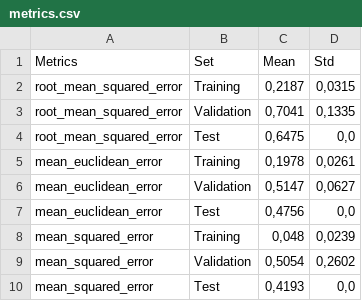
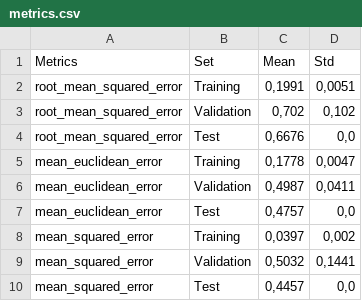
Before and after one commit to FabriDeCastelli/NeuralNetworkFundamentals, a CSV file: experiments/cup_submission/metrics.csv, drawn as a sheet.

```diff
--- a/experiments/cup_submission/metrics.csv
+++ b/experiments/cup_submission/metrics.csv
@@ -1,10 +1,10 @@
 Metrics,Set,Mean,Std
-root_mean_squared_error,Training,"0,2187","0,0315"
-root_mean_squared_error,Validation,"0,7041","0,1335"
-root_mean_squared_error,Test,"0,6475","0,0"
-mean_euclidean_error,Training,"0,1978","0,0261"
-mean_euclidean_error,Validation,"0,5147","0,0627"
-mean_euclidean_error,Test,"0,4756","0,0"
-mean_squared_error,Training,"0,048","0,0239"
-mean_squared_error,Validation,"0,5054","0,2602"
-mean_squared_error,Test,"0,4193","0,0"
+root_mean_squared_error,Training,"0,1991","0,0051"
+root_mean_squared_error,Validation,"0,702","0,102"
+root_mean_squared_error,Test,"0,6676","0,0"
+mean_euclidean_error,Training,"0,1778","0,0047"
+mean_euclidean_error,Validation,"0,4987","0,0411"
+mean_euclidean_error,Test,"0,4757","0,0"
+mean_squared_error,Training,"0,0397","0,002"
+mean_squared_error,Validation,"0,5032","0,1441"
+mean_squared_error,Test,"0,4457","0,0"
```
Also changed, not shown: experiments/cup_submission/top5/1/metrics.csv, experiments/cup_submission/top5/2/metrics.csv, 56 other files.
